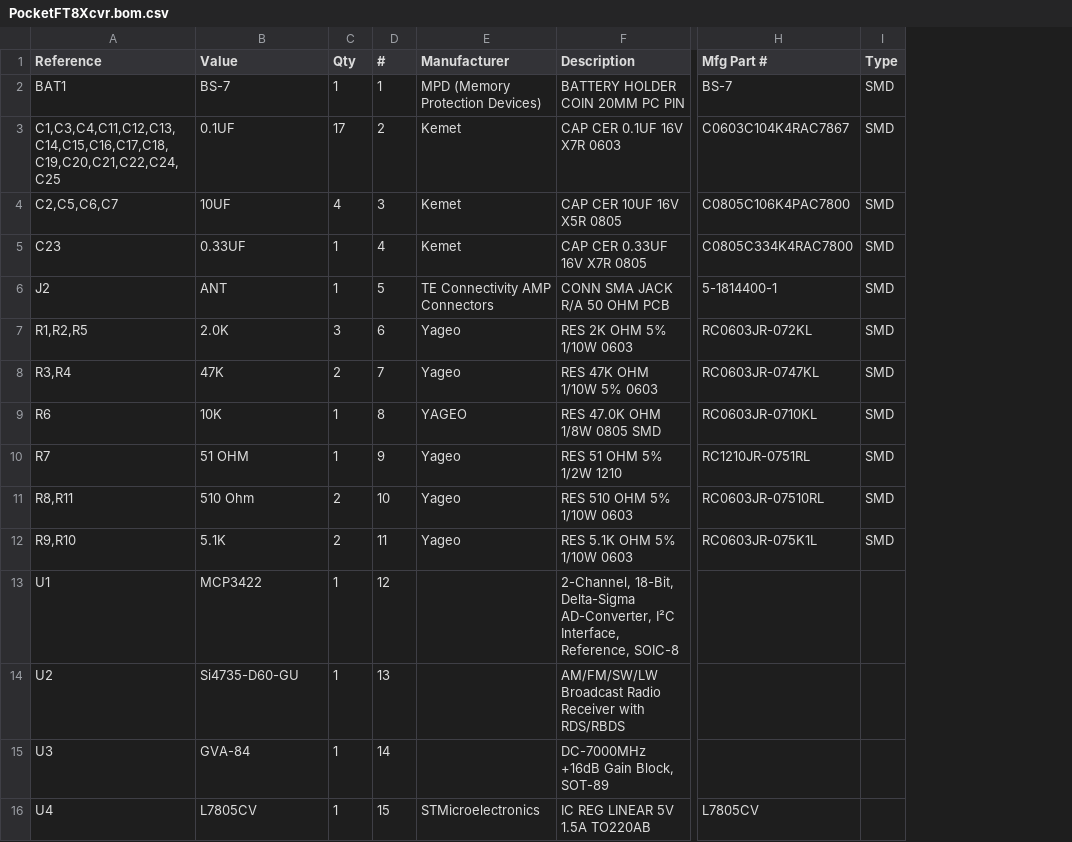
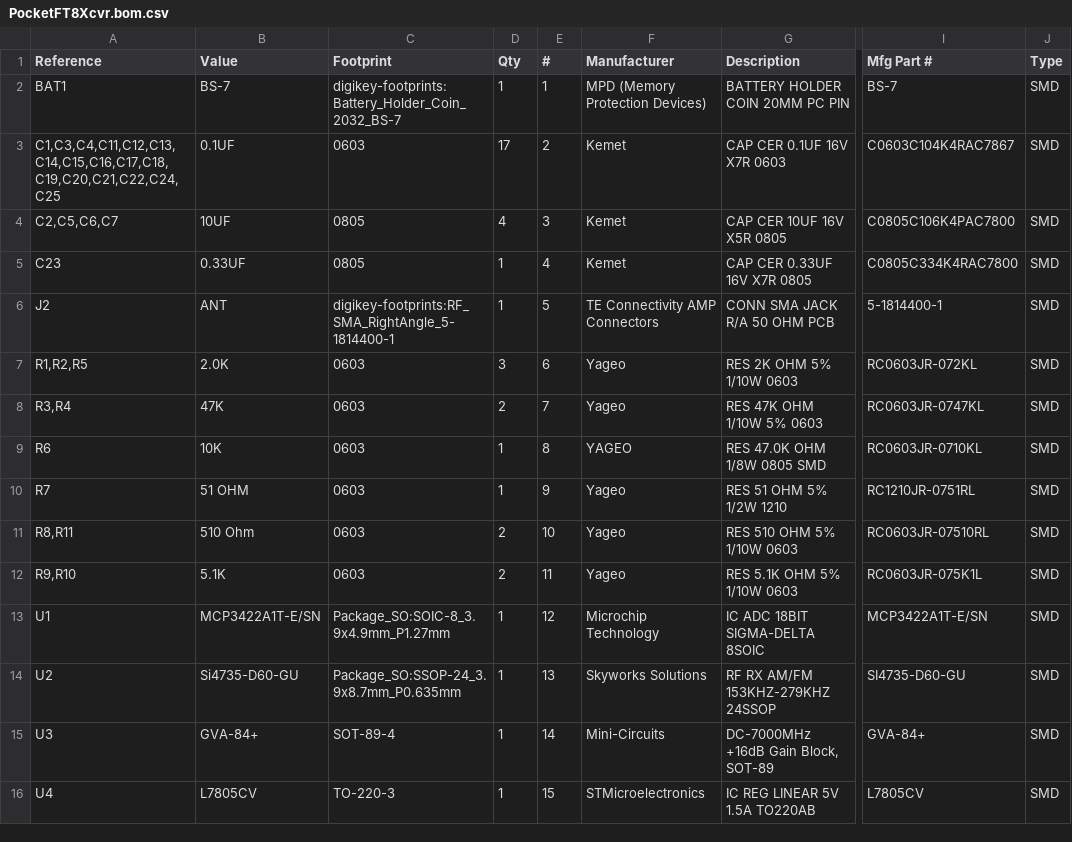
Before and after one commit to conr2286/PocketFT8Xcvr, a CSV file: KiCad/PocketFT8Xcvr.bom.csv, drawn as a sheet; only a part is shown, gaps mark what is left out; addresses are those after the commit; the diff names each change by its address in the sheet, - before the commit and + after, or states it on an @@ line.

```diff
--- a/KiCad/PocketFT8Xcvr.bom.csv
+++ b/KiCad/PocketFT8Xcvr.bom.csv
+column C (Footprint), rows 2-16: digikey-footprints:Battery_Holder_Coin_2032_BS-7 | 0603 | 0805 | 0805 | digikey-footprints:RF_SMA_RightAngle_5-1814400-1 | 0603 | 0603 | 0603 | 0603 | 0603 | 0603 | Package_SO:SOIC-8_3.9x4.9mm_P1.27mm | Package_SO:SSOP-24_3.9x8.7mm_P0.635mm | SOT-89-4 | TO-220-3
-B13 (Value): MCP3422
+B13 (Value): MCP3422A1T-E/SN
-F13 (Manufacturer): (empty)
+F13 (Manufacturer): Microchip Technology
-G13 (Description): 2-Channel, 18-Bit, Delta-Sigma AD-Converter, I²C Interface, Reference, SOIC-8
+G13 (Description): IC ADC 18BIT SIGMA-DELTA 8SOIC
-I13 (Mfg Part #): (empty)
+I13 (Mfg Part #): MCP3422A1T-E/SN
-J13:J16 (Type): (empty)
+J13:J16 (Type): SMD
-F14 (Manufacturer): (empty)
+F14 (Manufacturer): Skyworks Solutions
-G14 (Description): AM/FM/SW/LW Broadcast Radio Receiver with RDS/RBDS
+G14 (Description): RF RX AM/FM 153KHZ-279KHZ 24SSOP
-I14 (Mfg Part #): (empty)
+I14 (Mfg Part #): SI4735-D60-GU
-B15 (Value): GVA-84
+B15 (Value): GVA-84+
-F15 (Manufacturer): (empty)
+F15 (Manufacturer): Mini-Circuits
-I15 (Mfg Part #): (empty)
+I15 (Mfg Part #): GVA-84+
```
Also changed, not shown: 3 other files.
